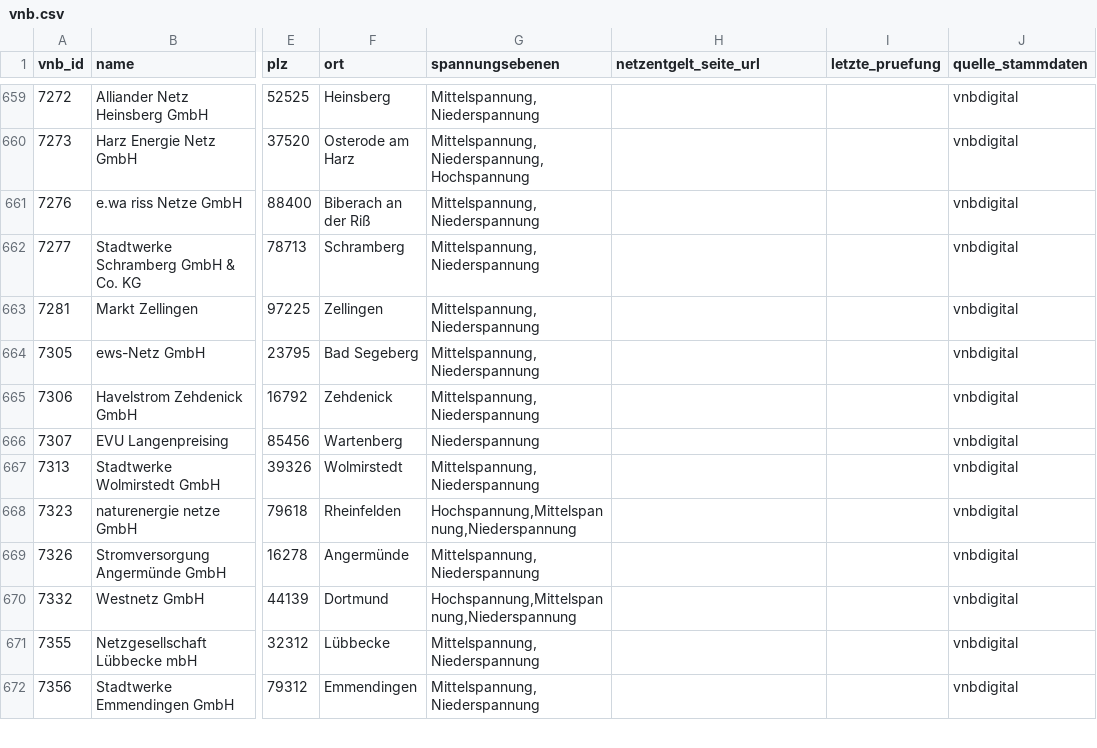
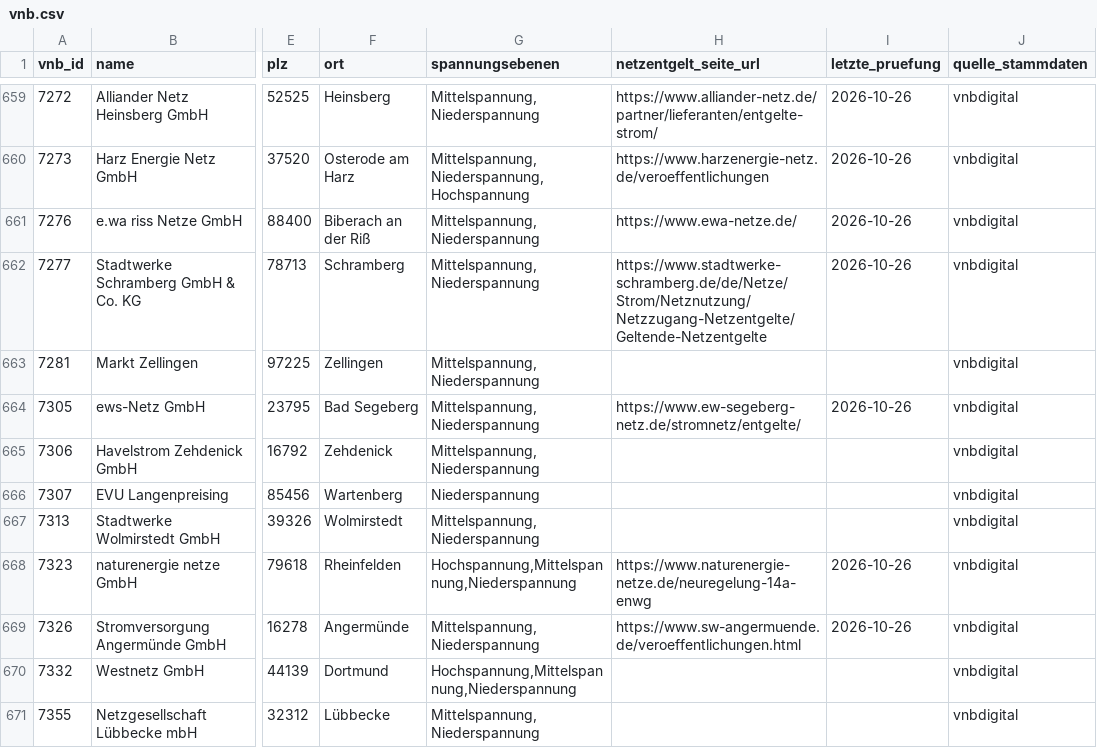
Before and after one commit to the78mole/Par14a-Database, a CSV file: data/vnb.csv, drawn as a sheet; only a part is shown, gaps mark what is left out; the shorter side is filled out with more unchanged rows; the diff covers the shown part only; the diff names each change by its address in the sheet, - before the commit and + after, or states it on an @@ line.

```diff
--- a/data/vnb.csv
+++ b/data/vnb.csv
-H659 (netzentgelt_seite_url): (empty)
+H659 (netzentgelt_seite_url): https://www.alliander-netz.de/partner/lieferanten/entgelte-strom/
-I659:I662 (letzte_pruefung): (empty)
+I659:I662 (letzte_pruefung): 2026-10-26
-H660 (netzentgelt_seite_url): (empty)
+H660 (netzentgelt_seite_url): https://www.harzenergie-netz.de/veroeffentlichungen
-H661 (netzentgelt_seite_url): (empty)
+H661 (netzentgelt_seite_url): https://www.ewa-netze.de/
-H662 (netzentgelt_seite_url): (empty)
+H662 (netzentgelt_seite_url): https://www.stadtwerke-schramberg.de/de/Netze/Strom/Netznutzung/Netzzugang-Netzentgelte/Geltende-Netzentgelte
-H664 (netzentgelt_seite_url): (empty)
+H664 (netzentgelt_seite_url): https://www.ew-segeberg-netz.de/stromnetz/entgelte/
-I664 (letzte_pruefung): (empty)
+I664 (letzte_pruefung): 2026-10-26
-H668 (netzentgelt_seite_url): (empty)
+H668 (netzentgelt_seite_url): https://www.naturenergie-netze.de/neuregelung-14a-enwg
-I668:I669 (letzte_pruefung): (empty)
+I668:I669 (letzte_pruefung): 2026-10-26
-H669 (netzentgelt_seite_url): (empty)
+H669 (netzentgelt_seite_url): https://www.sw-angermuende.de/veroeffentlichungen.html
```
Also changed, not shown: 32 edited cells elsewhere in this file, data/2026/m3_zeitfenster.csv, 1 other file.
